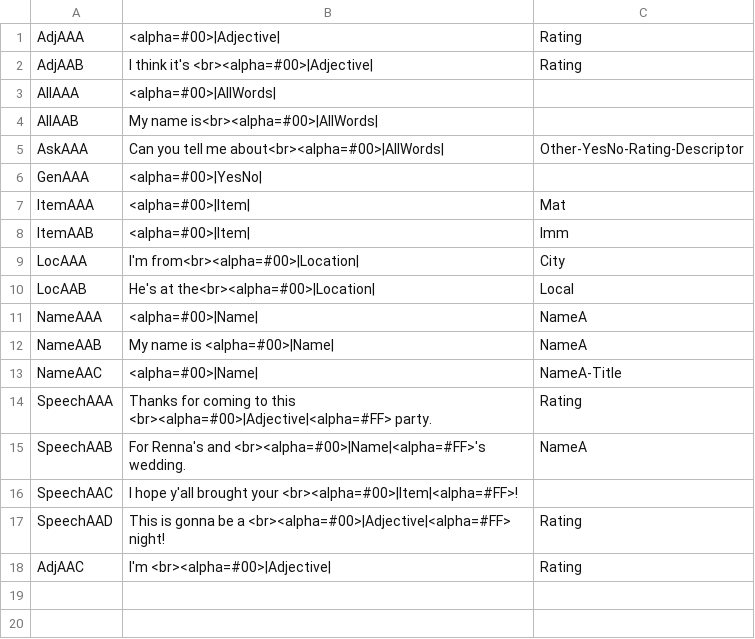
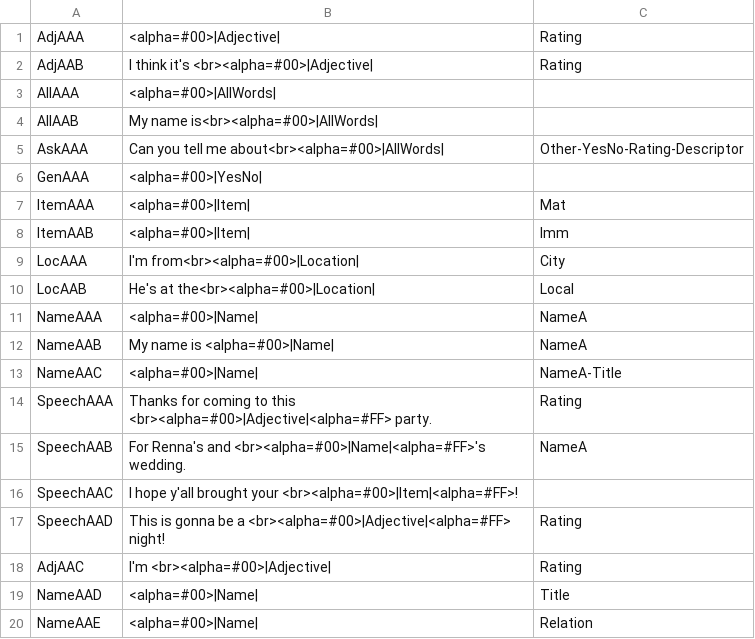
Before and after one commit to trxquilmage/Bachelor, a CSV file: BachelorThese/Assets/Data/002/Questions.csv, drawn as a sheet.

```diff
--- a/BachelorThese/Assets/Data/002/Questions.csv
+++ b/BachelorThese/Assets/Data/002/Questions.csv
@@ -18 +18,3 @@ SpeechAAD;This is gonna be a <br><alpha=#00>|Adjective|<alpha=#FF> night!;Rating
 AdjAAC;I'm <br><alpha=#00>|Adjective|;Rating
+NameAAD;<alpha=#00>|Name|;Title
+NameAAE;<alpha=#00>|Name|;Relation
```
Also changed, not shown: BachelorThese/Assets/Data/002/Words.csv, 25 other files.
